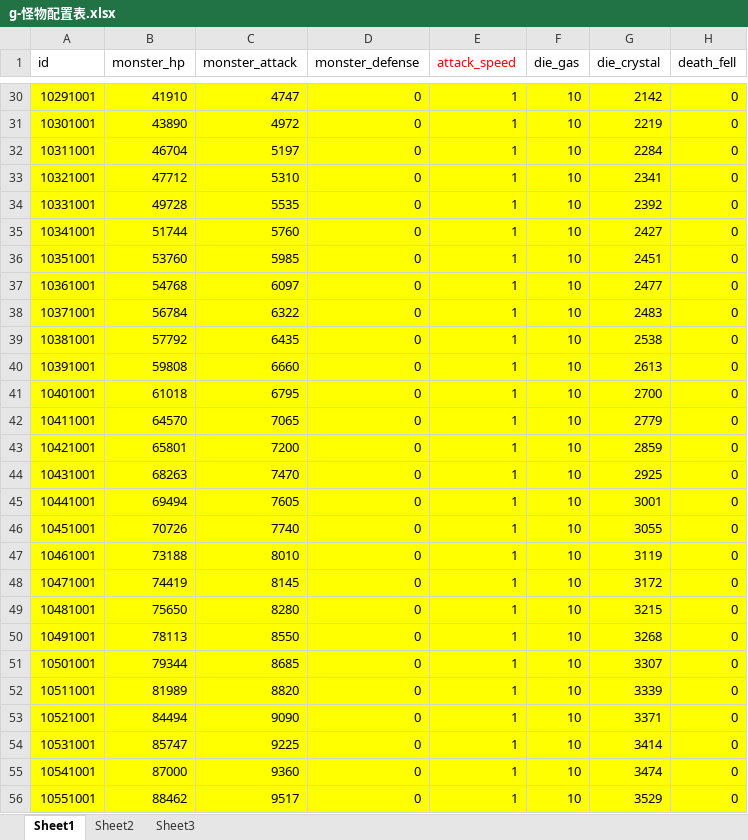
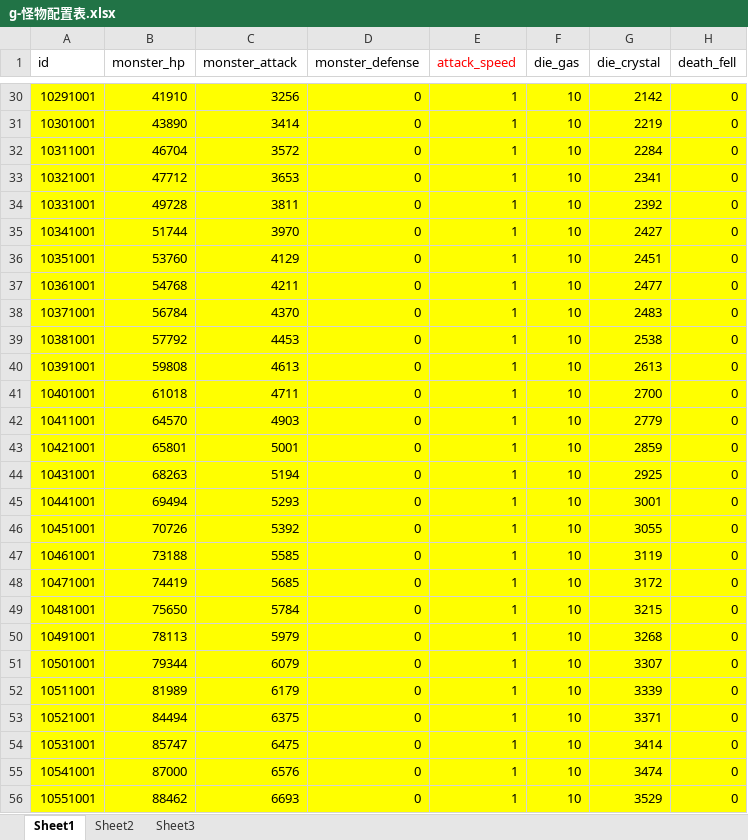
Before and after one commit to a1321253646/ourGame, an Excel workbook: other/配置表/g-怪物配置表.xlsx, sheet Sheet1, drawn as a sheet; only a part is shown, gaps mark what is left out; values as stored, in another font and other column widths than the file's, no borders; the diff covers the shown part only; the diff names each change by its address in the sheet, - before the commit and + after, or states it on an @@ line.

```diff
--- a/other/配置表/g-怪物配置表.xlsx (sheet Sheet1)
+++ b/other/配置表/g-怪物配置表.xlsx (sheet Sheet1)
-C30 (monster_attack): 4747
+C30 (monster_attack): 3256
-C31 (monster_attack): 4972
+C31 (monster_attack): 3414
-C32 (monster_attack): 5197
+C32 (monster_attack): 3572
-C33 (monster_attack): 5310
+C33 (monster_attack): 3653
-C34 (monster_attack): 5535
+C34 (monster_attack): 3811
-C35 (monster_attack): 5760
+C35 (monster_attack): 3970
-C36 (monster_attack): 5985
+C36 (monster_attack): 4129
-C37 (monster_attack): 6097
+C37 (monster_attack): 4211
-C38 (monster_attack): 6322
+C38 (monster_attack): 4370
-C39 (monster_attack): 6435
+C39 (monster_attack): 4453
-C40 (monster_attack): 6660
+C40 (monster_attack): 4613
-C41 (monster_attack): 6795
+C41 (monster_attack): 4711
-C42 (monster_attack): 7065
+C42 (monster_attack): 4903
-C43 (monster_attack): 7200
+C43 (monster_attack): 5001
-C44 (monster_attack): 7470
+C44 (monster_attack): 5194
-C45 (monster_attack): 7605
+C45 (monster_attack): 5293
-C46 (monster_attack): 7740
+C46 (monster_attack): 5392
-C47 (monster_attack): 8010
+C47 (monster_attack): 5585
-C48 (monster_attack): 8145
+C48 (monster_attack): 5685
-C49 (monster_attack): 8280
+C49 (monster_attack): 5784
-C50 (monster_attack): 8550
+C50 (monster_attack): 5979
-C51 (monster_attack): 8685
+C51 (monster_attack): 6079
-C52 (monster_attack): 8820
+C52 (monster_attack): 6179
-C53 (monster_attack): 9090
+C53 (monster_attack): 6375
-C54 (monster_attack): 9225
+C54 (monster_attack): 6475
-C55 (monster_attack): 9360
+C55 (monster_attack): 6576
-C56 (monster_attack): 9517
+C56 (monster_attack): 6693
```
Also changed, not shown: 1773 edited cells elsewhere in this sheet, other/配置表/g-关卡配置表.xlsx, other/配置表/t-特殊属性表.xlsx, 30 other files.
